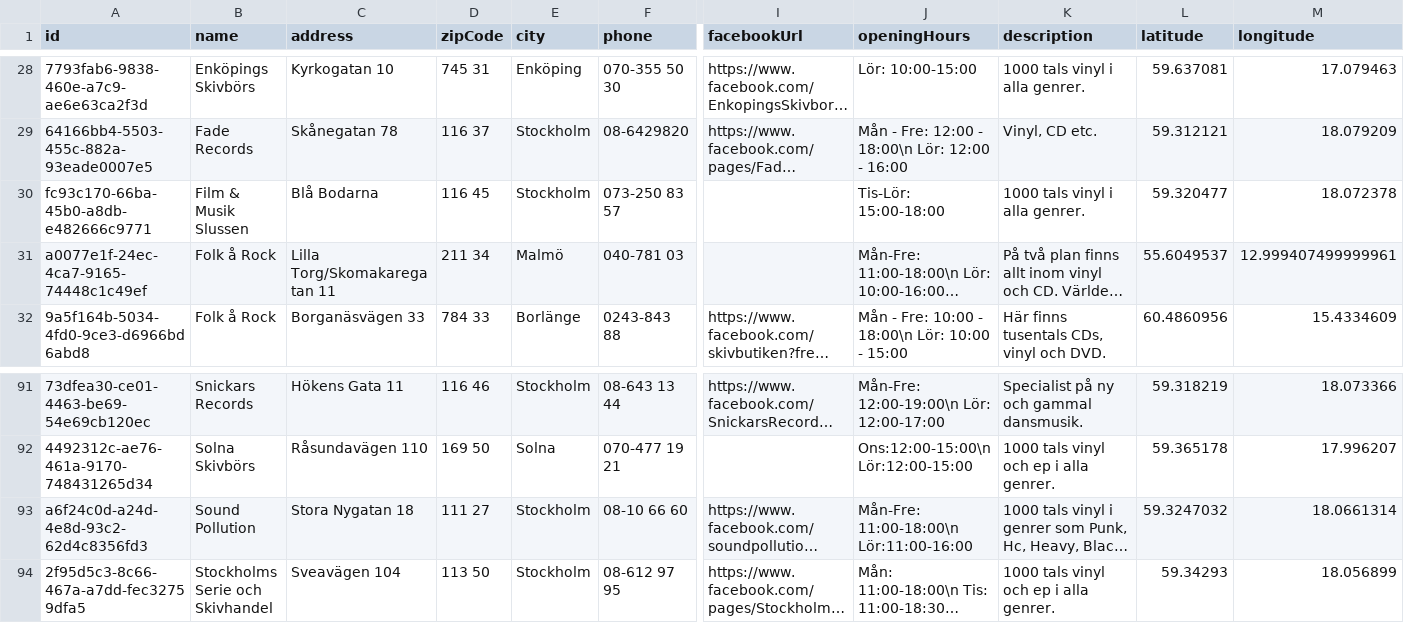
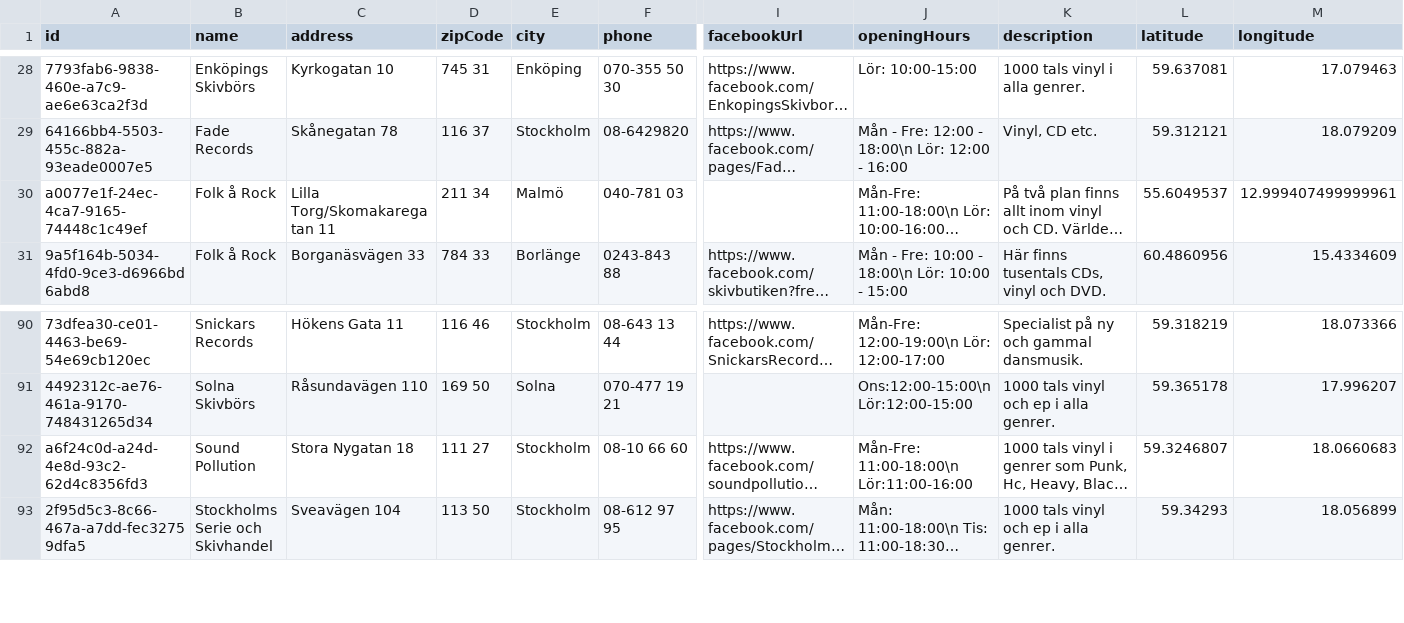
Before and after one commit to danielsaidi/website_vinylsamlaren, a CSV file: _data/stores.csv, drawn as a sheet; only a part is shown, gaps mark what is left out; long unchanged cells end in …; removed rows and columns are numbered as before the commit, all else as after; rows hold the shown columns only; the diff names each change by its address in the sheet, - before the commit and + after, or states it on an @@ line.

Commit message:
Update data source

```diff
--- a/_data/stores.csv
+++ b/_data/stores.csv
-row 30: fc93c170-66ba-45b0-a8db-e482666c9771 | Film & Musik Slussen | Blå Bodarna | 116 45 | Stockholm | 073-250 83 57 |  | Tis-Lör: 15:00-18:00 | 1000 tals vinyl i alla genrer. | 59.320477 | 18.072378
-L92 (latitude): 59.3247032
+L92 (latitude): 59.3246807
-M92 (longitude): 18.0661314
+M92 (longitude): 18.0660683
```
